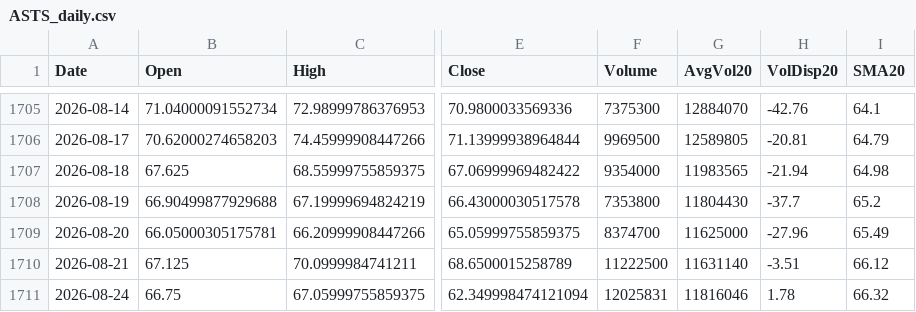
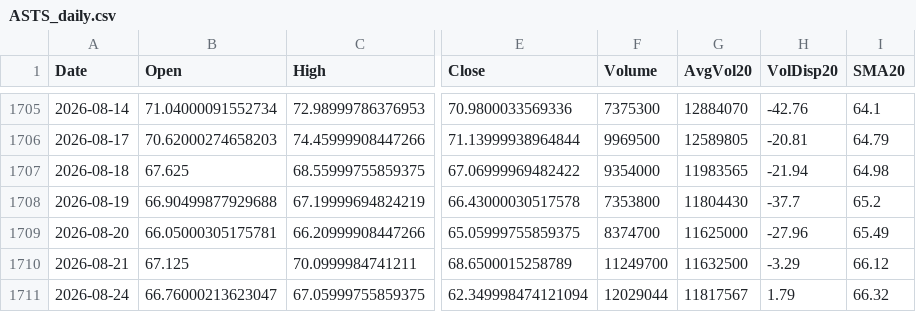
Before and after one commit to Junwoo-Genius/market-snapshot, a CSV file: public/csv/ASTS_daily.csv, drawn as a sheet; only a part is shown, gaps mark what is left out; the diff names each change by its address in the sheet, - before the commit and + after, or states it on an @@ line.

```diff
--- a/public/csv/ASTS_daily.csv
+++ b/public/csv/ASTS_daily.csv
-F1710 (Volume): 11222500
+F1710 (Volume): 11249700
-G1710 (AvgVol20): 11631140
+G1710 (AvgVol20): 11632500
-H1710 (VolDisp20): -3.51
+H1710 (VolDisp20): -3.29
-B1711 (Open): 66.75
+B1711 (Open): 66.76000213623047
-F1711 (Volume): 12025831
+F1711 (Volume): 12029044
-G1711 (AvgVol20): 11816046
+G1711 (AvgVol20): 11817567
-H1711 (VolDisp20): 1.78
+H1711 (VolDisp20): 1.79
```
Also changed, not shown: public/csv/CRCL_daily.csv, public/csv/HIMS_daily.csv, 25 other files.
